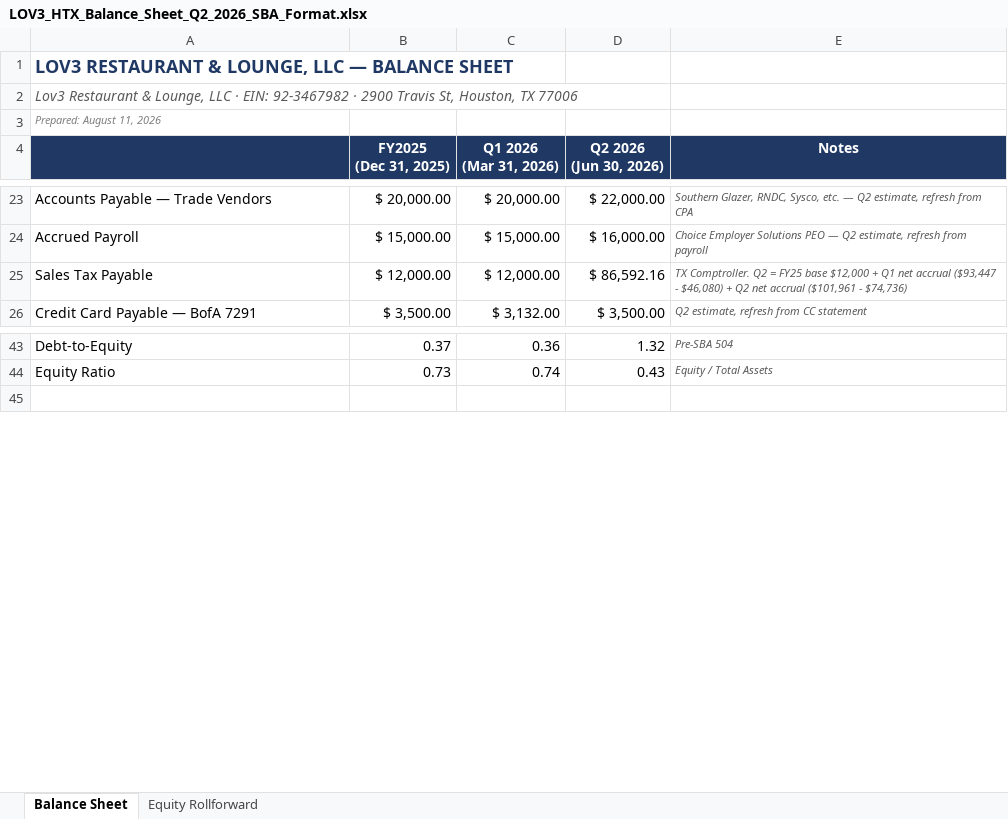
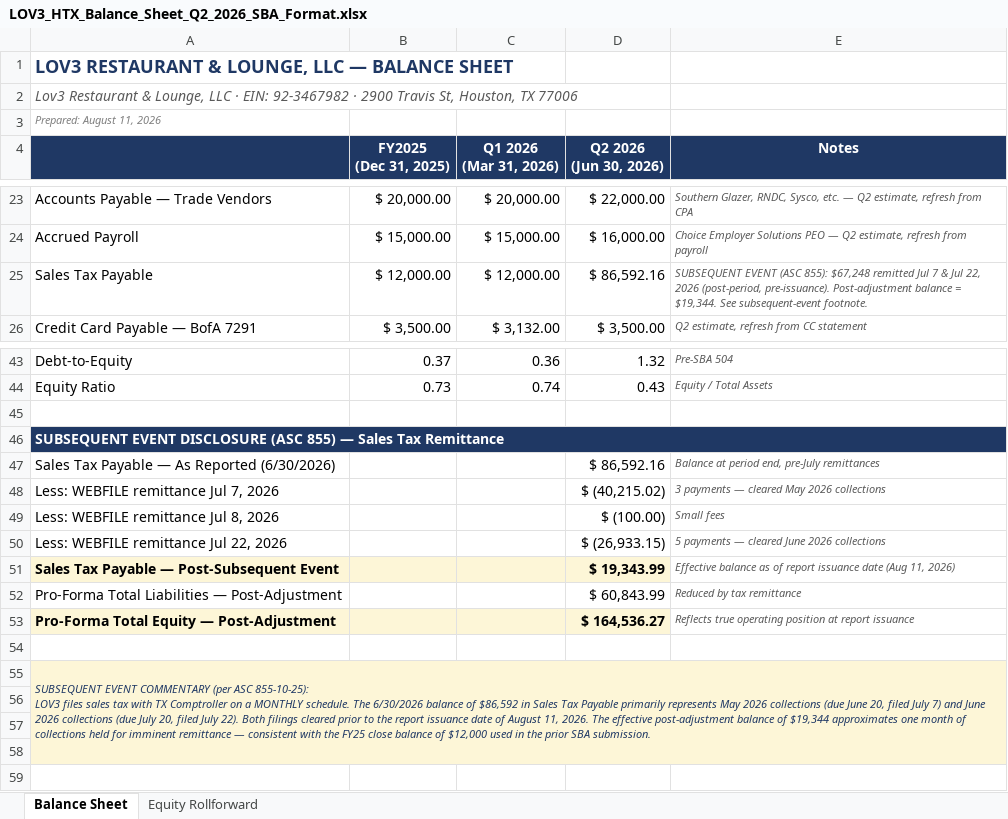
Before and after one commit to mlragland/Toast_ETL_Workflow, an Excel workbook: LOV3_HTX_Balance_Sheet_Q2_2026_SBA_Format.xlsx, sheet Balance Sheet, drawn as a sheet; only a part is shown, gaps mark what is left out; values as stored, in another font and other column widths than the file's, no borders; ↵ is a line break in a cell; the diff names each change by its address in the sheet, - before the commit and + after, or states it on an @@ line.

```diff
--- a/LOV3_HTX_Balance_Sheet_Q2_2026_SBA_Format.xlsx (sheet Balance Sheet)
+++ b/LOV3_HTX_Balance_Sheet_Q2_2026_SBA_Format.xlsx (sheet Balance Sheet)
-E25 (Notes): TX Comptroller. Q2 = FY25 base $12,000 + Q1 net accrual ($93,447 - $46,080) + Q2 net accrual ($101,961 - $74,736)
+E25 (Notes): SUBSEQUENT EVENT (ASC 855): $67,248 remitted Jul 7 & Jul 22, 2026 (post-period, pre-issuance). Post-adjustment balance = $19,344. See subsequent-event footnote.
+row 45: (empty)
+row 46: SUBSEQUENT EVENT DISCLOSURE (ASC 855) — Sales Tax Remittance
+row 47: Sales Tax Payable — As Reported (6/30/2026) |  |  | $ 86,592.16 | Balance at period end, pre-July remittances
+row 48: Less: WEBFILE remittance Jul 7, 2026 |  |  | $ (40,215.02) | 3 payments — cleared May 2026 collections
+row 49: Less: WEBFILE remittance Jul 8, 2026 |  |  | $ (100.00) | Small fees
+row 50: Less: WEBFILE remittance Jul 22, 2026 |  |  | $ (26,933.15) | 5 payments — cleared June 2026 collections
+row 51: Sales Tax Payable — Post-Subsequent Event |  |  | $ 19,343.99 | Effective balance as of report issuance date (Aug 11, 2026)
+row 52: Pro-Forma Total Liabilities — Post-Adjustment |  |  | $ 60,843.99 | Reduced by tax remittance
+row 53: Pro-Forma Total Equity — Post-Adjustment |  |  | $ 164,536.27 | Reflects true operating position at report issuance
+row 54: (empty)
+row 55: SUBSEQUENT EVENT COMMENTARY (per ASC 855-10-25): ↵ LOV3 files sales tax with TX Comptroller on a MONTHLY schedule. The 6/30/2026 balance of $86,592 in Sales Tax Payable primarily represents May 2026 collections (due June 20, filed July 7) and June 2026 collections (due July 20, filed July 22). Both filings cleared prior to the report issuance date of August 11, 2026. The effective post-adjustment balance of $19,344 approximates one month of collections held for imminent remittance — consistent with the FY25 close balance of $12,000 used in the prior SBA submission.
+row 56: (empty)
+row 57: (empty)
+row 58: (empty)
```
Also changed, not shown: 1 other file.
